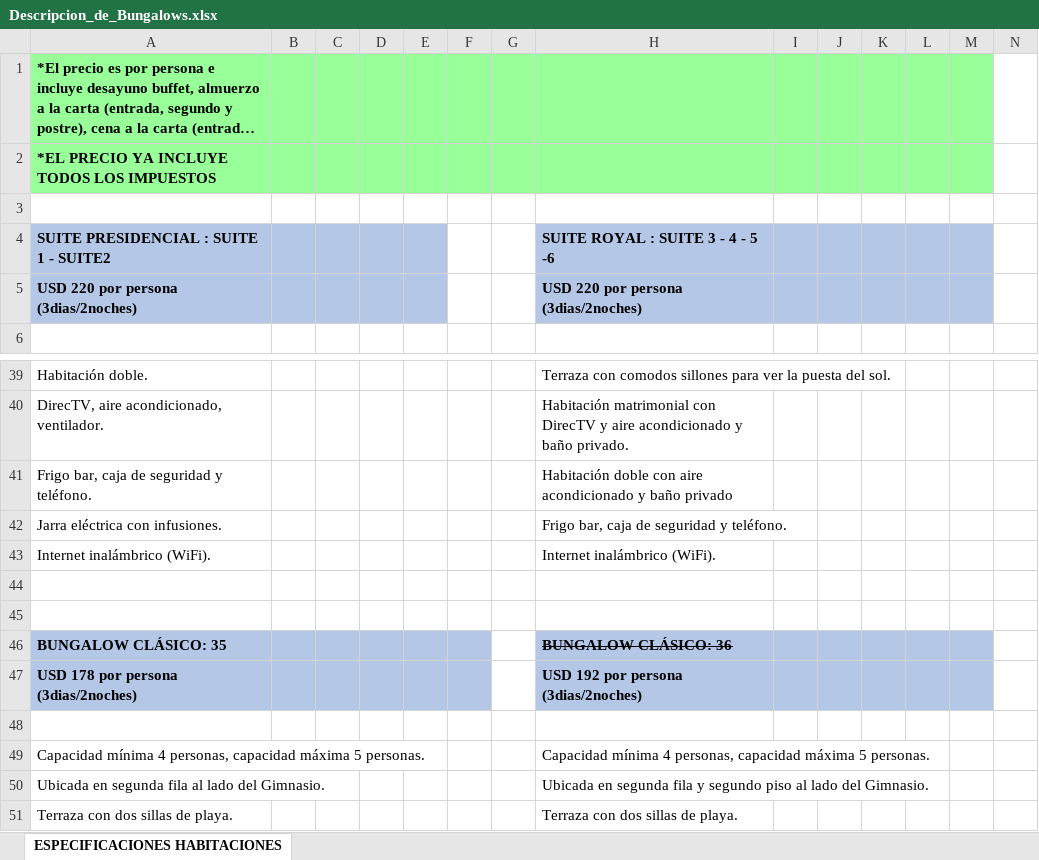
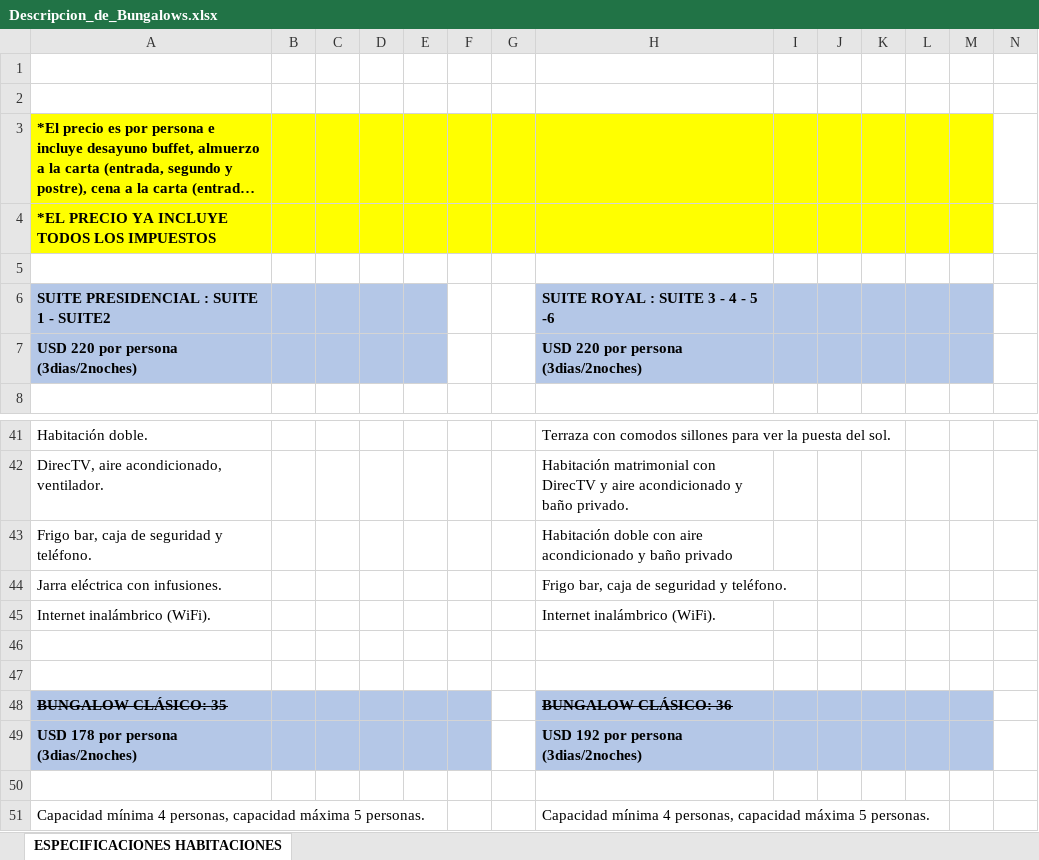
Before and after one commit to danielaaz04/matri, an Excel workbook: docs/componentes/Descripcion_de_Bungalows.xlsx, sheet ESPECIFICACIONES HABITACIONES, drawn as a sheet; only a part is shown, gaps mark what is left out; the shorter side is filled out with more unchanged rows; long unchanged cells end in …; values as stored, in another font and other column widths than the file's, no borders; addresses are those after the commit; rows hold the shown columns only; the diff names each change by its address in the sheet, - before the commit and + after, or states it on an @@ line.

```diff
--- a/docs/componentes/Descripcion_de_Bungalows.xlsx (sheet ESPECIFICACIONES HABITACIONES)
+++ b/docs/componentes/Descripcion_de_Bungalows.xlsx (sheet ESPECIFICACIONES HABITACIONES)
+row 1: (empty)
+row 2: (empty)
-A3:M4 fill: #99FF99
+A3:M4 fill: #FFFF00
-A48 strikethrough: off
+A48 strikethrough: on
```
Also changed, not shown: 13 other files.
